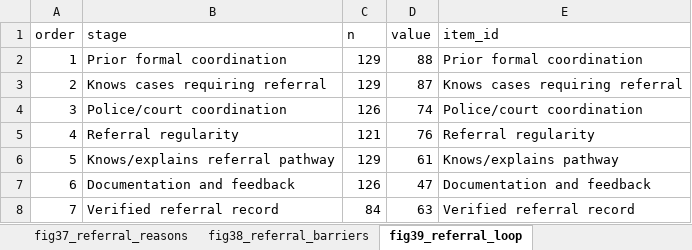
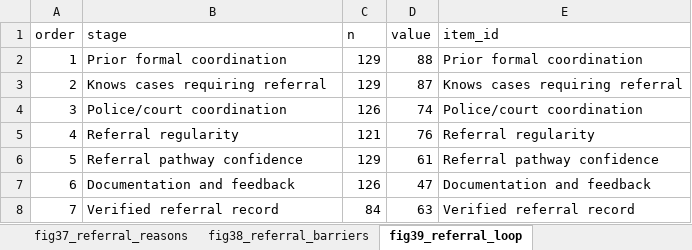
Before and after one commit to Jorge-Zavala-D/Advancing-Justice-Uganda-LC, an Excel workbook: 2 Output/Phase1_Baseline_Executive/tables/phase1_baseline_jlos_expanded_analysis.xlsx, sheet fig39_referral_loop, drawn as a sheet; values as stored, in another font and other column widths than the file's, no borders; the diff names each change by its address in the sheet, - before the commit and + after, or states it on an @@ line.

```diff
--- a/2 Output/Phase1_Baseline_Executive/tables/phase1_baseline_jlos_expanded_analysis.xlsx (sheet fig39_referral_loop)
+++ b/2 Output/Phase1_Baseline_Executive/tables/phase1_baseline_jlos_expanded_analysis.xlsx (sheet fig39_referral_loop)
-B6 (stage): Knows/explains referral pathway
+B6 (stage): Referral pathway confidence
-E6 (item_id): Knows/explains pathway
+E6 (item_id): Referral pathway confidence
```
Also changed, not shown: sheet fig36_jlos_snapshot, 2 Output/Phase1_Baseline_Executive/tables/phase1_baseline_all_item_tabulations.xlsx, 2 Output/Phase1_Baseline_Executive/tables/phase1_baseline_executive_results.xlsx, 36 other files.
